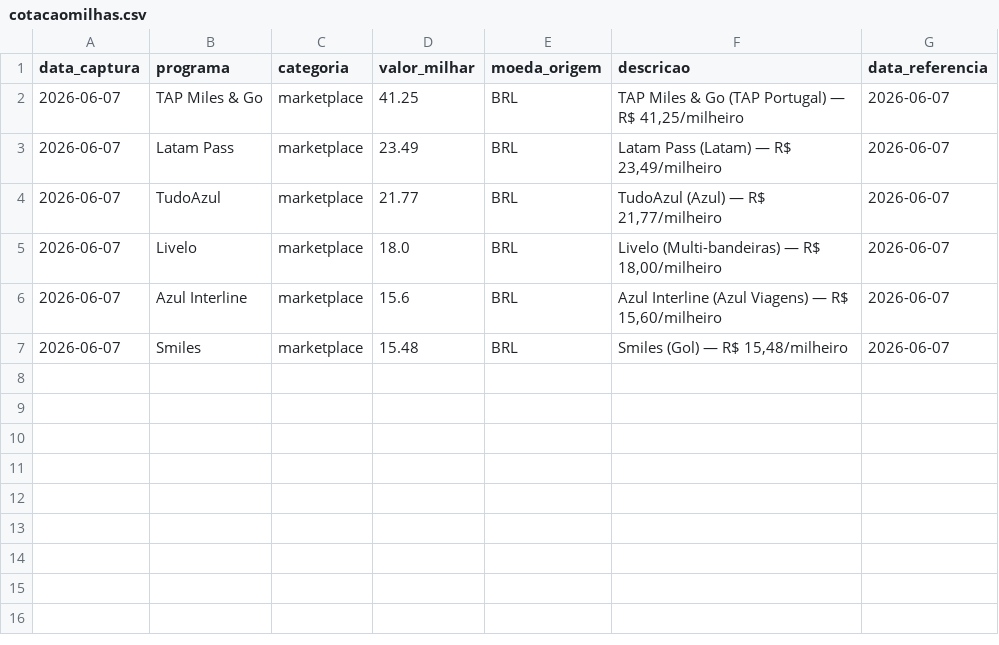
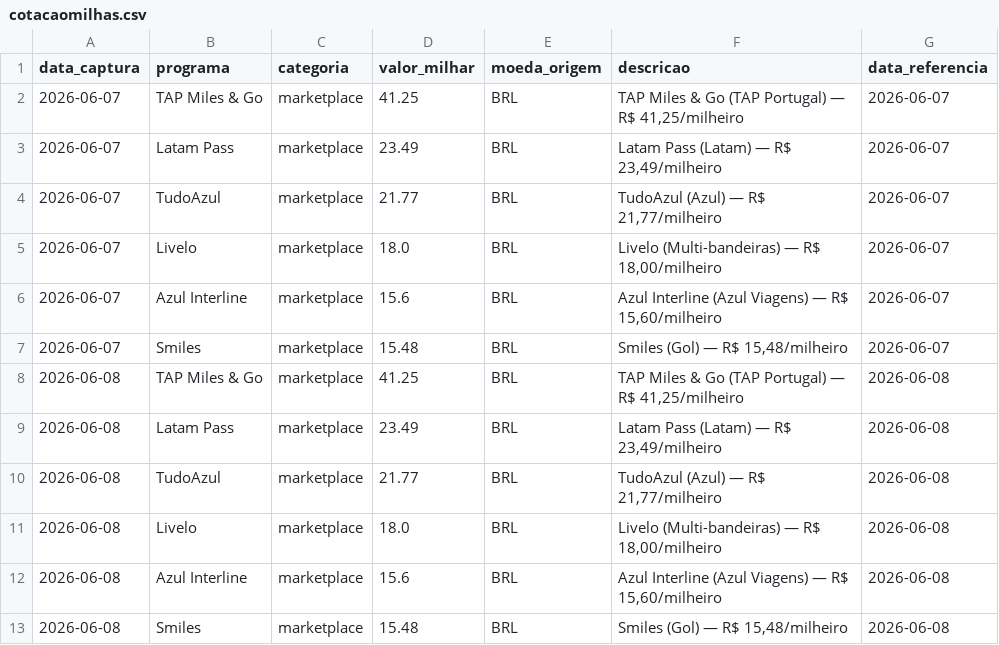
Before and after one commit to PulseDataLabs/PulseMilhas, a CSV file: data/cotacaomilhas.csv, drawn as a sheet.

Commit message:
Update data: execução dos scrapers em 08/06/2026

```diff
--- a/data/cotacaomilhas.csv
+++ b/data/cotacaomilhas.csv
@@ -7 +7,7 @@ data_captura,programa,categoria,valor_milhar,moeda_origem,descricao,data_referen
 2026-06-07,Smiles,marketplace,15.48,BRL,"Smiles (Gol) — R$ 15,48/milheiro",2026-06-07
+2026-06-08,TAP Miles & Go,marketplace,41.25,BRL,"TAP Miles & Go (TAP Portugal) — R$ 41,25/milheiro",2026-06-08
+2026-06-08,Latam Pass,marketplace,23.49,BRL,"Latam Pass (Latam) — R$ 23,49/milheiro",2026-06-08
+2026-06-08,TudoAzul,marketplace,21.77,BRL,"TudoAzul (Azul) — R$ 21,77/milheiro",2026-06-08
+2026-06-08,Livelo,marketplace,18.0,BRL,"Livelo (Multi-bandeiras) — R$ 18,00/milheiro",2026-06-08
+2026-06-08,Azul Interline,marketplace,15.6,BRL,"Azul Interline (Azul Viagens) — R$ 15,60/milheiro",2026-06-08
+2026-06-08,Smiles,marketplace,15.48,BRL,"Smiles (Gol) — R$ 15,48/milheiro",2026-06-08
```
Also changed, not shown: data/firstclass.csv, 6 other files.
